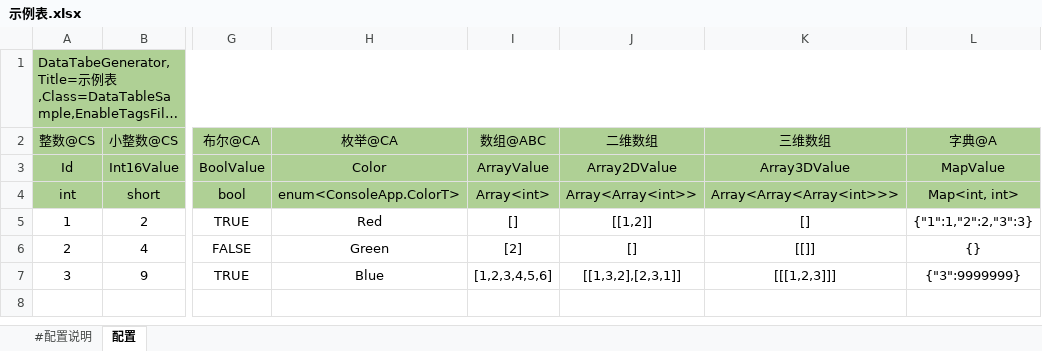
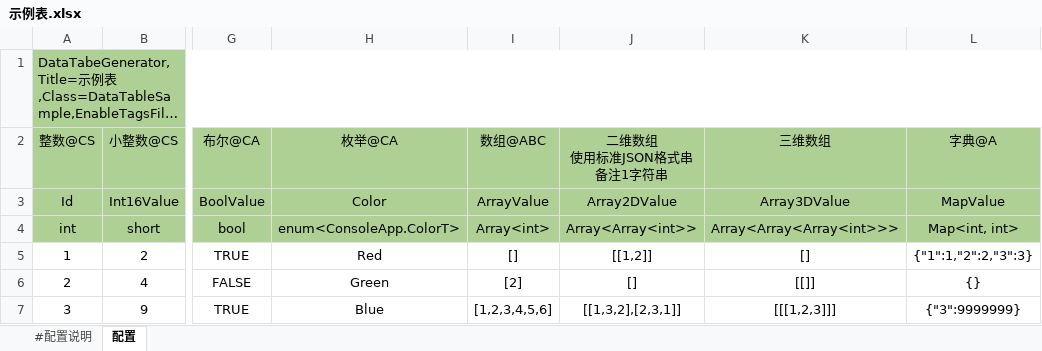
Before and after one commit to ChronosGames/DataTables, an Excel workbook: sandbox/ConsoleApp/示例表.xlsx, sheet 配置, drawn as a sheet; only a part is shown, gaps mark what is left out; long unchanged cells end in …; values as stored, in another font and other column widths than the file's, no borders; ↵ is a line break in a cell; the diff names each change by its address in the sheet, - before the commit and + after, or states it on an @@ line.

```diff
--- a/sandbox/ConsoleApp/示例表.xlsx (sheet 配置)
+++ b/sandbox/ConsoleApp/示例表.xlsx (sheet 配置)
-J2: 二维数组
+J2: 二维数组 ↵ 使用标准JSON格式串 ↵ 备注1字符串
```
Also changed, not shown: 5 other files.
